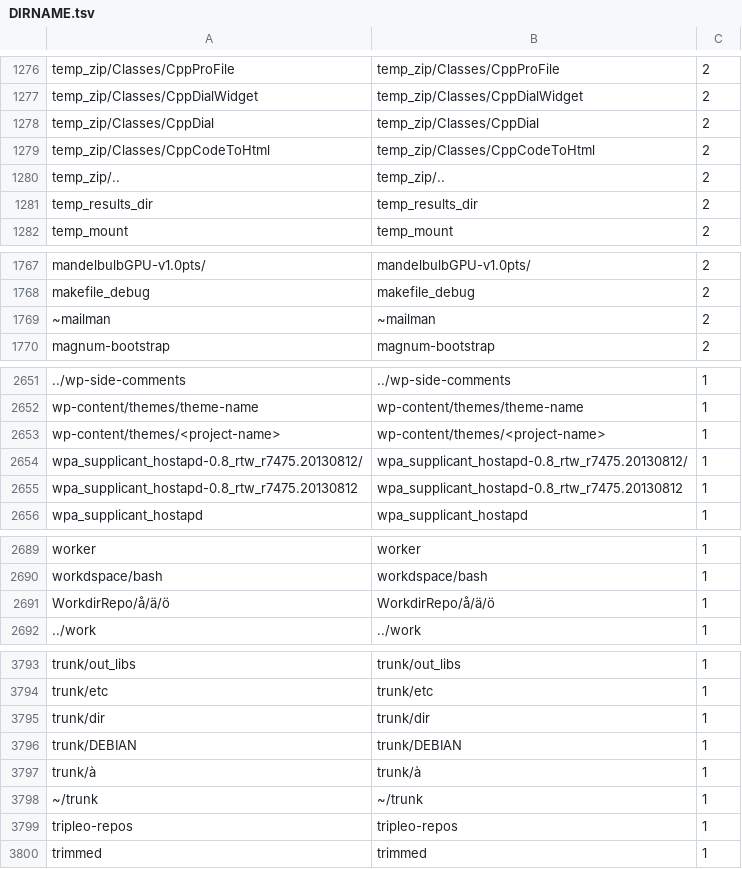
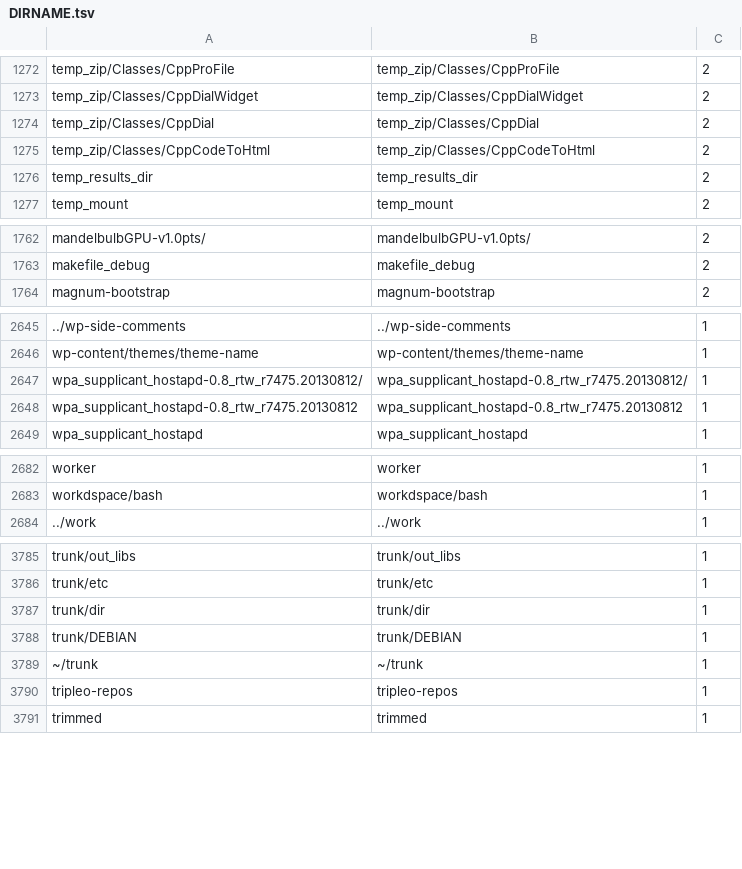
Before and after one commit to AInixProject/AInix, a TSV file: ainix_kernel/training/data/DIRNAME.tsv, drawn as a sheet; only a part is shown, gaps mark what is left out; the diff covers the shown part only; the diff names each change by its address in the sheet, - before the commit and + after, or states it on an @@ line.

```diff
--- a/ainix_kernel/training/data/DIRNAME.tsv
+++ b/ainix_kernel/training/data/DIRNAME.tsv
-row 1280: temp_zip/.. | temp_zip/.. | 2
-row 1769: ~mailman | ~mailman | 2
-row 2653: wp-content/themes/<project-name> | wp-content/themes/<project-name> | 1
-row 2691: WorkdirRepo/å/ä/ö | WorkdirRepo/å/ä/ö | 1
-row 3797: trunk/à | trunk/à | 1
```
Also changed, not shown: 16 removed rows elsewhere in this file, 4 other files.
